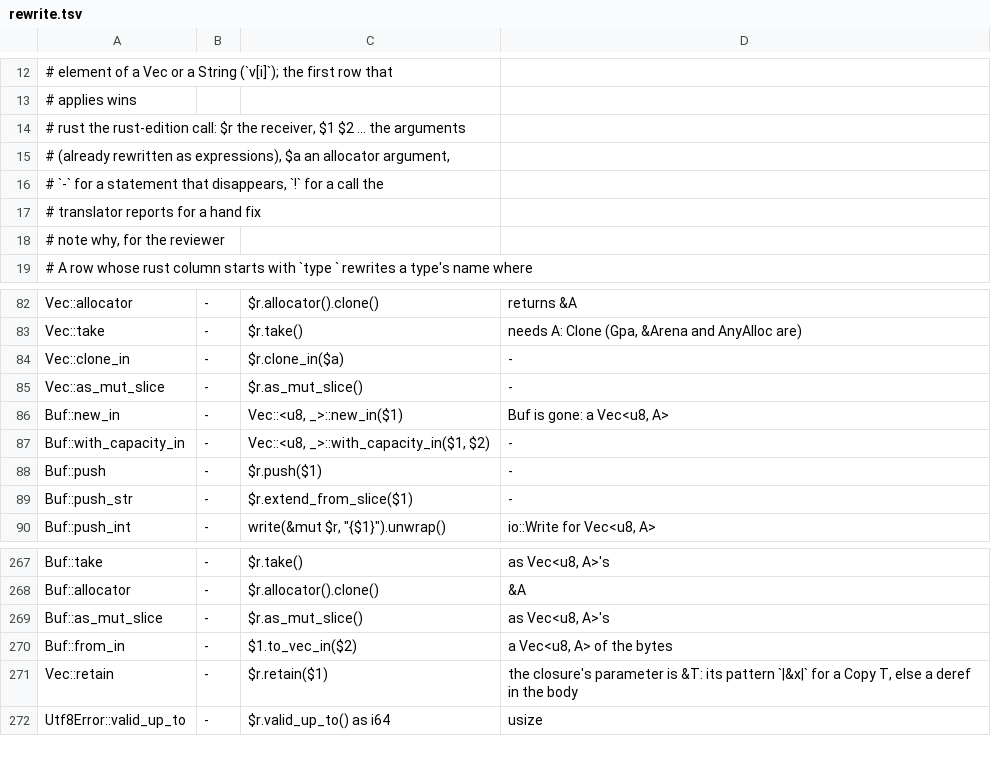
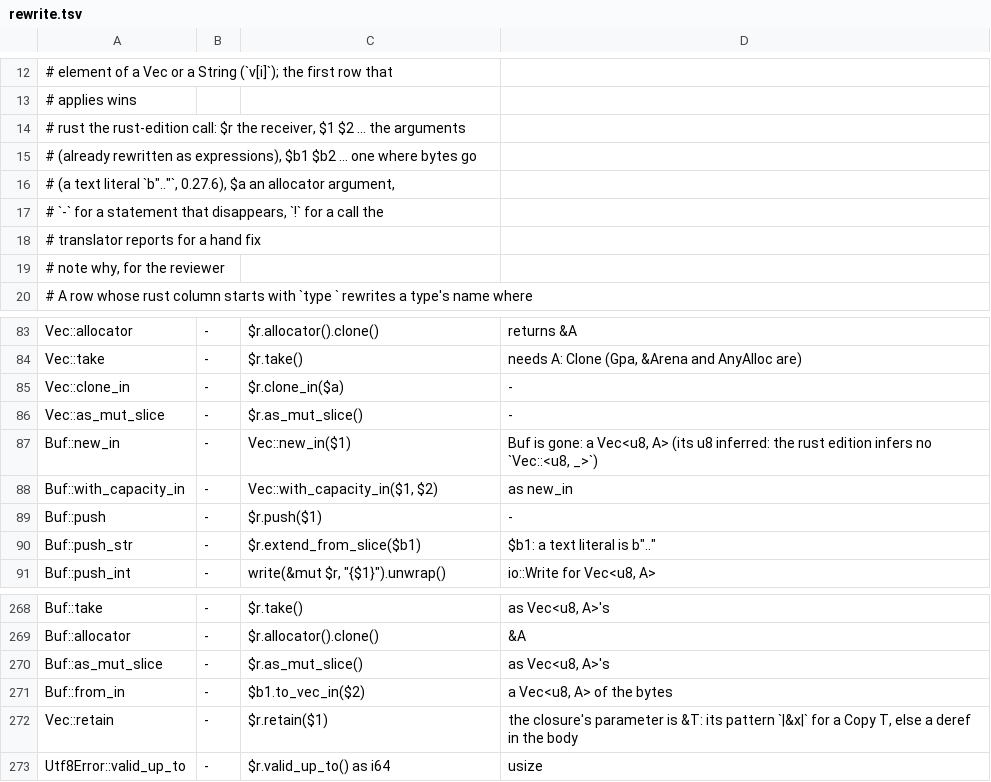
Before and after one commit to magniff/vole, a TSV file: compiler/std2/rewrite.tsv, drawn as a sheet; only a part is shown, gaps mark what is left out.

Commit message:
translate: the std::gpu::wgsl port's classes
tests/translate/wgsl-classes.md's eight classes, each in
tests/refactor/edition0276b and tests/run/rust_t_wgsl_classes (the
rustc twin builds it and agrees):

1. `use std::Option::Some;`, a variant of a prelude enum the prelude
   has itself, goes (paths.vl: import_one).
2. A type row keeps the MVS name it is written by only for a name std2
   has a path for (`Fmt<'_>`): `Buf<A>` is `Vec<u8, A>`, not
   `Buf<u8, A>`.
3. A Buf's `push_fmt` with holes takes its row through a field or a
   parameter: the checker's copy of the written call (direct_call's
   `orig`) keeps the method's name, which the rows read.
4. `f.emsg.len` of a Buf is `len()`, once: a row's text that ends in
   `()` for a method written without them takes back edit_len's `()`.
5. A bytes hole of a function's or a method's format call, which takes
   no named argument (print's kind does), is bound by a `let`: `{ let
   what = str::from_utf8(what).unwrap(); std::fmt::write(..).unwrap() }`.
6. std::num's parse functions given bytes are `str::from_utf8(&s[a..b])
   .unwrap().parse::<f64>()` (edit_std_path), and a row's receiver that
   the edits start with `&` or `*` is parenthesized.
7. `let f = fs[i];` of an element that is not Copy (MVS's copy of a
   view, which nothing writes) is `let f = &fs[i];`.
8. rewrite.tsv's `$b1`: an argument where bytes go, a text literal
   `b".."` (`"..".as_bytes()` when not ASCII, a `&str` value
   `.as_bytes()`): Buf::push_str's `extend_from_slice(b"ref to ")`,
   Buf::from_in's `b"ab".to_vec_in(gpa)`.

Buf::new_in and with_capacity_in are `Vec::new_in(..)`: the rust
edition infers no `_` in `Vec::<u8, _>::new_in(gpa)`, which rustc does.
The twin's preludes import io::Write as well as fmt::Write, for a
`write!` into a Vec<u8> (rust set: 377 to 378 of 414 agree).

```diff
--- a/compiler/std2/rewrite.tsv
+++ b/compiler/std2/rewrite.tsv
@@ -14,3 +14,4 @@
 #   rust    the rust-edition call: $r the receiver, $1 $2 ... the arguments
-#           (already rewritten as expressions), $a an allocator argument,
+#           (already rewritten as expressions), $b1 $b2 ... one where bytes go
+#           (a text literal `b".."`, 0.27.6), $a an allocator argument,
 #           `-` for a statement that disappears, `!` for a call the
@@ -85,6 +86,6 @@ Vec::clone_in	-	$r.clone_in($a)	-
 Vec::as_mut_slice	-	$r.as_mut_slice()	-
-Buf::new_in	-	Vec::<u8, _>::new_in($1)	Buf is gone: a Vec<u8, A>
-Buf::with_capacity_in	-	Vec::<u8, _>::with_capacity_in($1, $2)	-
+Buf::new_in	-	Vec::new_in($1)	Buf is gone: a Vec<u8, A> (its u8 inferred: the rust edition infers no `Vec::<u8, _>`)
+Buf::with_capacity_in	-	Vec::with_capacity_in($1, $2)	as new_in
 Buf::push	-	$r.push($1)	-
-Buf::push_str	-	$r.extend_from_slice($1)	-
+Buf::push_str	-	$r.extend_from_slice($b1)	$b1: a text literal is b".."
 Buf::push_int	-	write(&mut $r, "{$1}").unwrap()	io::Write for Vec<u8, A>
@@ -269,3 +270,3 @@ Buf::allocator	-	$r.allocator().clone()	&A
 Buf::as_mut_slice	-	$r.as_mut_slice()	as Vec<u8, A>'s
-Buf::from_in	-	$1.to_vec_in($2)	a Vec<u8, A> of the bytes
+Buf::from_in	-	$b1.to_vec_in($2)	a Vec<u8, A> of the bytes
 Vec::retain	-	$r.retain($1)	the closure's parameter is &T: its pattern `|&x|` for a Copy T, else a deref in the body
```
Also changed, not shown: 11 other files.
